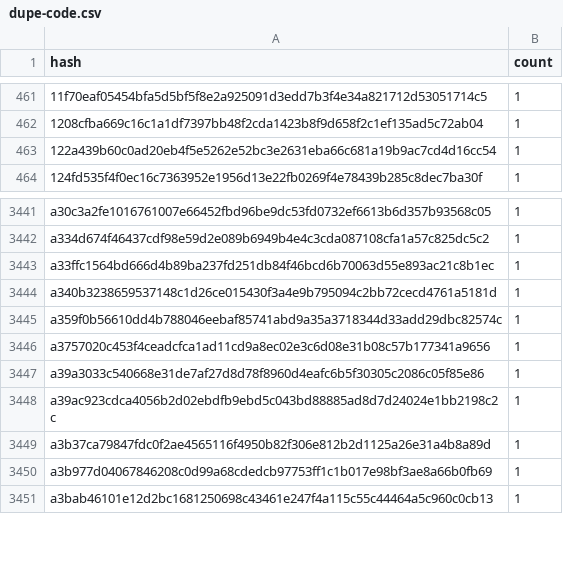
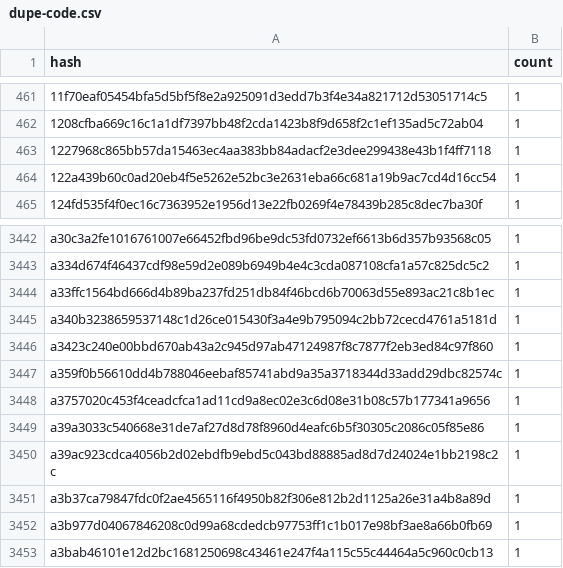
Before and after one commit to drebelsky/contract-wasms, a CSV file: analysis/dupe-code.csv, drawn as a sheet; only a part is shown, gaps mark what is left out; the diff names each change by its address in the sheet, - before the commit and + after, or states it on an @@ line.

```diff
--- a/analysis/dupe-code.csv
+++ b/analysis/dupe-code.csv
+row 463: 1227968c865bb57da15463ec4aa383bb84adacf2e3dee299438e43b1f4ff7118 | 1
+row 3446: a3423c240e00bbd670ab43a2c945d97ab47124987f8c7877f2eb3ed84c97f860 | 1
```
Also changed, not shown: analysis/count_instances_per_wasm.csv, analysis/dupe-sections.csv, 37 other files.
